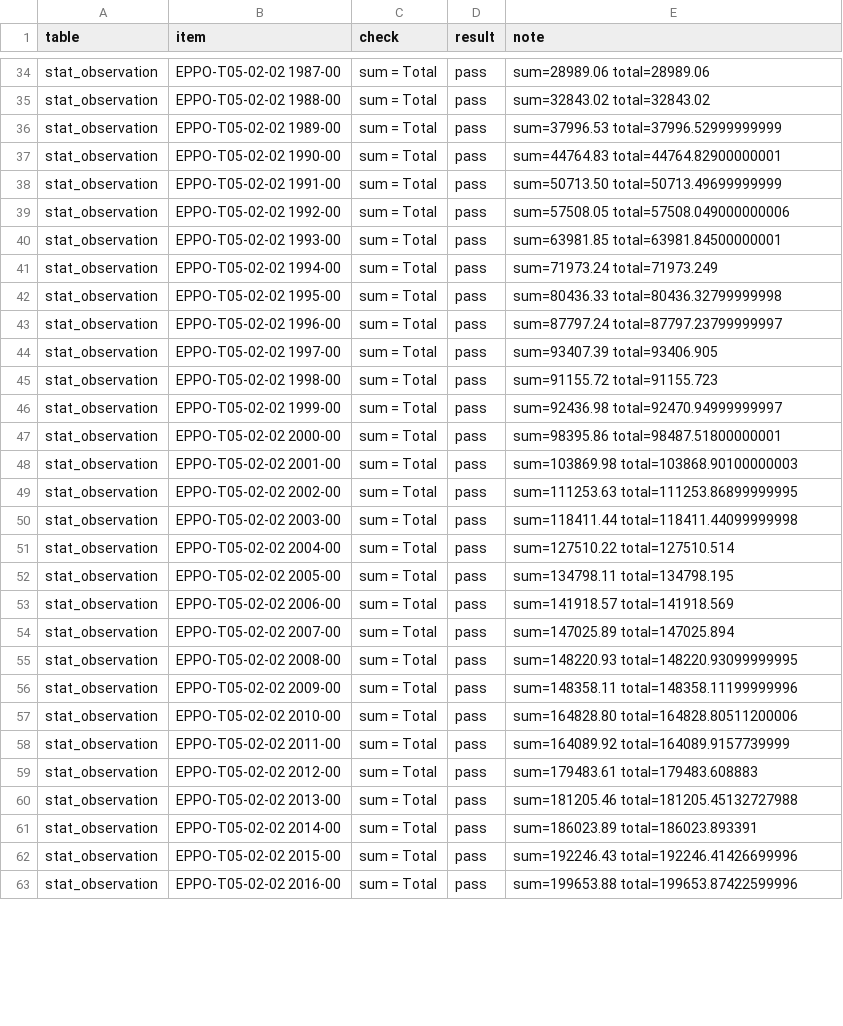
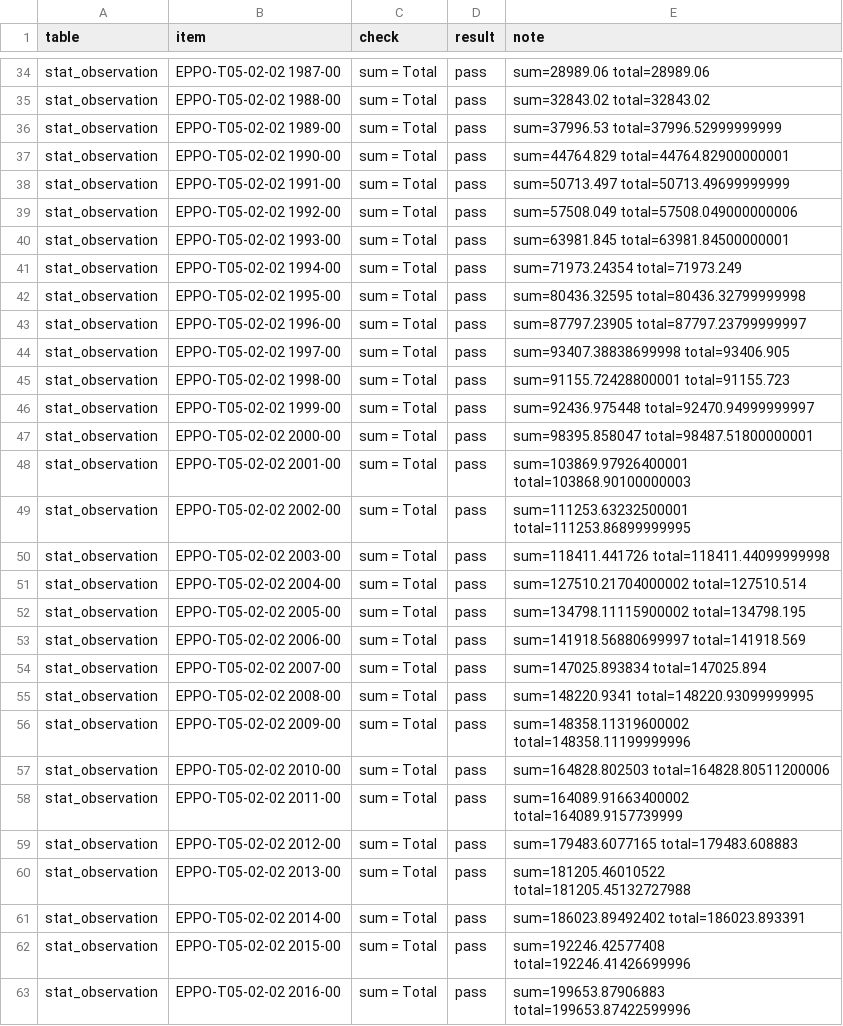
Before and after one commit to enivyus/yoursql-electricity-lci, a CSV file: results/qa_report.csv, drawn as a sheet; only a part is shown, gaps mark what is left out; the diff covers the shown part only.

```diff
--- a/results/qa_report.csv
+++ b/results/qa_report.csv
@@ -36,28 +36,28 @@ stat_observation,EPPO-T05-02-02 1988-00,sum = Total,pass,sum=32843.02 total=3284
 stat_observation,EPPO-T05-02-02 1989-00,sum = Total,pass,sum=37996.53 total=37996.52999999999
-stat_observation,EPPO-T05-02-02 1990-00,sum = Total,pass,sum=44764.83 total=44764.82900000001
-stat_observation,EPPO-T05-02-02 1991-00,sum = Total,pass,sum=50713.50 total=50713.49699999999
-stat_observation,EPPO-T05-02-02 1992-00,sum = Total,pass,sum=57508.05 total=57508.049000000006
-stat_observation,EPPO-T05-02-02 1993-00,sum = Total,pass,sum=63981.85 total=63981.84500000001
-stat_observation,EPPO-T05-02-02 1994-00,sum = Total,pass,sum=71973.24 total=71973.249
-stat_observation,EPPO-T05-02-02 1995-00,sum = Total,pass,sum=80436.33 total=80436.32799999998
-stat_observation,EPPO-T05-02-02 1996-00,sum = Total,pass,sum=87797.24 total=87797.23799999997
-stat_observation,EPPO-T05-02-02 1997-00,sum = Total,pass,sum=93407.39 total=93406.905
-stat_observation,EPPO-T05-02-02 1998-00,sum = Total,pass,sum=91155.72 total=91155.723
-stat_observation,EPPO-T05-02-02 1999-00,sum = Total,pass,sum=92436.98 total=92470.94999999997
-stat_observation,EPPO-T05-02-02 2000-00,sum = Total,pass,sum=98395.86 total=98487.51800000001
-stat_observation,EPPO-T05-02-02 2001-00,sum = Total,pass,sum=103869.98 total=103868.90100000003
-stat_observation,EPPO-T05-02-02 2002-00,sum = Total,pass,sum=111253.63 total=111253.86899999995
-stat_observation,EPPO-T05-02-02 2003-00,sum = Total,pass,sum=118411.44 total=118411.44099999998
-stat_observation,EPPO-T05-02-02 2004-00,sum = Total,pass,sum=127510.22 total=127510.514
-stat_observation,EPPO-T05-02-02 2005-00,sum = Total,pass,sum=134798.11 total=134798.195
-stat_observation,EPPO-T05-02-02 2006-00,sum = Total,pass,sum=141918.57 total=141918.569
-stat_observation,EPPO-T05-02-02 2007-00,sum = Total,pass,sum=147025.89 total=147025.894
-stat_observation,EPPO-T05-02-02 2008-00,sum = Total,pass,sum=148220.93 total=148220.93099999995
-stat_observation,EPPO-T05-02-02 2009-00,sum = Total,pass,sum=148358.11 total=148358.11199999996
-stat_observation,EPPO-T05-02-02 2010-00,sum = Total,pass,sum=164828.80 total=164828.80511200006
-stat_observation,EPPO-T05-02-02 2011-00,sum = Total,pass,sum=164089.92 total=164089.9157739999
-stat_observation,EPPO-T05-02-02 2012-00,sum = Total,pass,sum=179483.61 total=179483.608883
-stat_observation,EPPO-T05-02-02 2013-00,sum = Total,pass,sum=181205.46 total=181205.45132727988
-stat_observation,EPPO-T05-02-02 2014-00,sum = Total,pass,sum=186023.89 total=186023.893391
-stat_observation,EPPO-T05-02-02 2015-00,sum = Total,pass,sum=192246.43 total=192246.41426699996
-stat_observation,EPPO-T05-02-02 2016-00,sum = Total,pass,sum=199653.88 total=199653.87422599996
+stat_observation,EPPO-T05-02-02 1990-00,sum = Total,pass,sum=44764.829 total=44764.82900000001
+stat_observation,EPPO-T05-02-02 1991-00,sum = Total,pass,sum=50713.497 total=50713.49699999999
+stat_observation,EPPO-T05-02-02 1992-00,sum = Total,pass,sum=57508.049 total=57508.049000000006
+stat_observation,EPPO-T05-02-02 1993-00,sum = Total,pass,sum=63981.845 total=63981.84500000001
+stat_observation,EPPO-T05-02-02 1994-00,sum = Total,pass,sum=71973.24354 total=71973.249
+stat_observation,EPPO-T05-02-02 1995-00,sum = Total,pass,sum=80436.32595 total=80436.32799999998
+stat_observation,EPPO-T05-02-02 1996-00,sum = Total,pass,sum=87797.23905 total=87797.23799999997
+stat_observation,EPPO-T05-02-02 1997-00,sum = Total,pass,sum=93407.38838699998 total=93406.905
+stat_observation,EPPO-T05-02-02 1998-00,sum = Total,pass,sum=91155.72428800001 total=91155.723
+stat_observation,EPPO-T05-02-02 1999-00,sum = Total,pass,sum=92436.975448 total=92470.94999999997
+stat_observation,EPPO-T05-02-02 2000-00,sum = Total,pass,sum=98395.858047 total=98487.51800000001
+stat_observation,EPPO-T05-02-02 2001-00,sum = Total,pass,sum=103869.97926400001 total=103868.90100000003
+stat_observation,EPPO-T05-02-02 2002-00,sum = Total,pass,sum=111253.63232500001 total=111253.86899999995
+stat_observation,EPPO-T05-02-02 2003-00,sum = Total,pass,sum=118411.441726 total=118411.44099999998
+stat_observation,EPPO-T05-02-02 2004-00,sum = Total,pass,sum=127510.21704000002 total=127510.514
+stat_observation,EPPO-T05-02-02 2005-00,sum = Total,pass,sum=134798.11115900002 total=134798.195
+stat_observation,EPPO-T05-02-02 2006-00,sum = Total,pass,sum=141918.56880699997 total=141918.569
+stat_observation,EPPO-T05-02-02 2007-00,sum = Total,pass,sum=147025.893834 total=147025.894
+stat_observation,EPPO-T05-02-02 2008-00,sum = Total,pass,sum=148220.9341 total=148220.93099999995
+stat_observation,EPPO-T05-02-02 2009-00,sum = Total,pass,sum=148358.11319600002 total=148358.11199999996
+stat_observation,EPPO-T05-02-02 2010-00,sum = Total,pass,sum=164828.802503 total=164828.80511200006
+stat_observation,EPPO-T05-02-02 2011-00,sum = Total,pass,sum=164089.91663400002 total=164089.9157739999
+stat_observation,EPPO-T05-02-02 2012-00,sum = Total,pass,sum=179483.6077165 total=179483.608883
+stat_observation,EPPO-T05-02-02 2013-00,sum = Total,pass,sum=181205.46010522 total=181205.45132727988
+stat_observation,EPPO-T05-02-02 2014-00,sum = Total,pass,sum=186023.89492402 total=186023.893391
+stat_observation,EPPO-T05-02-02 2015-00,sum = Total,pass,sum=192246.42577408 total=192246.41426699996
+stat_observation,EPPO-T05-02-02 2016-00,sum = Total,pass,sum=199653.87906883 total=199653.87422599996
```
Also changed, not shown: 62 edited cells elsewhere in this file, data/lci_exchange.csv, data/stat_observation.csv, 15 other files.
